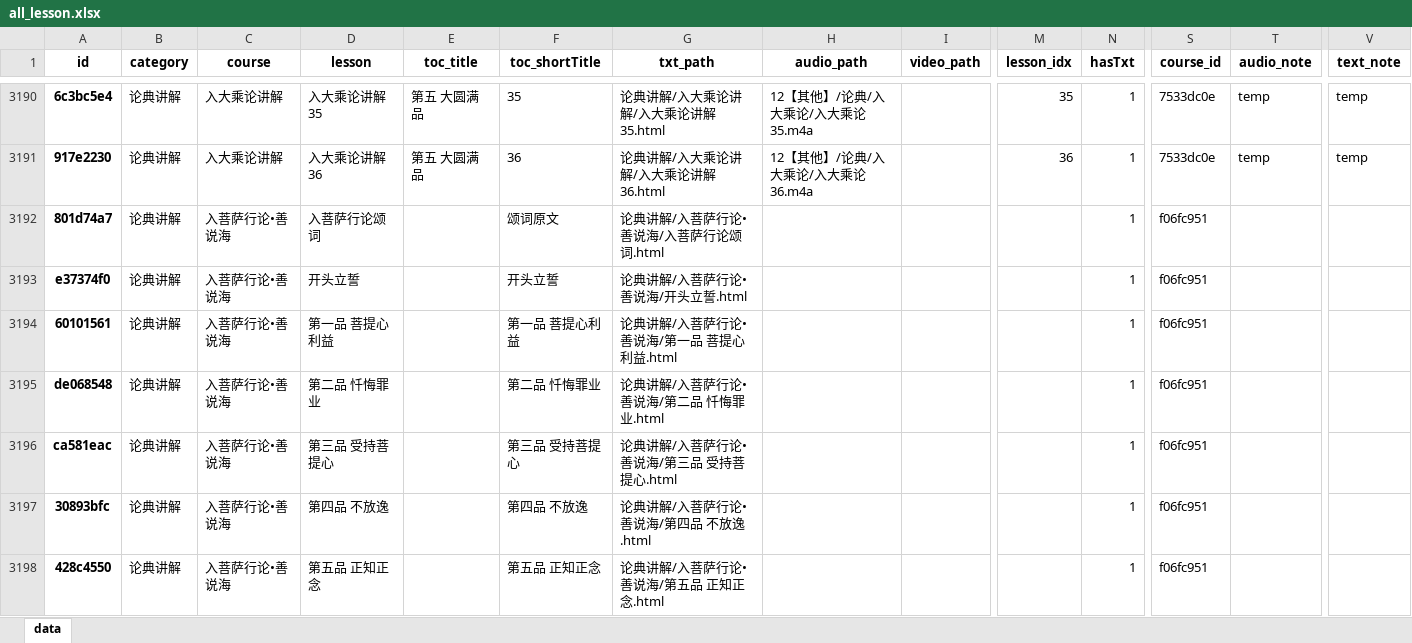
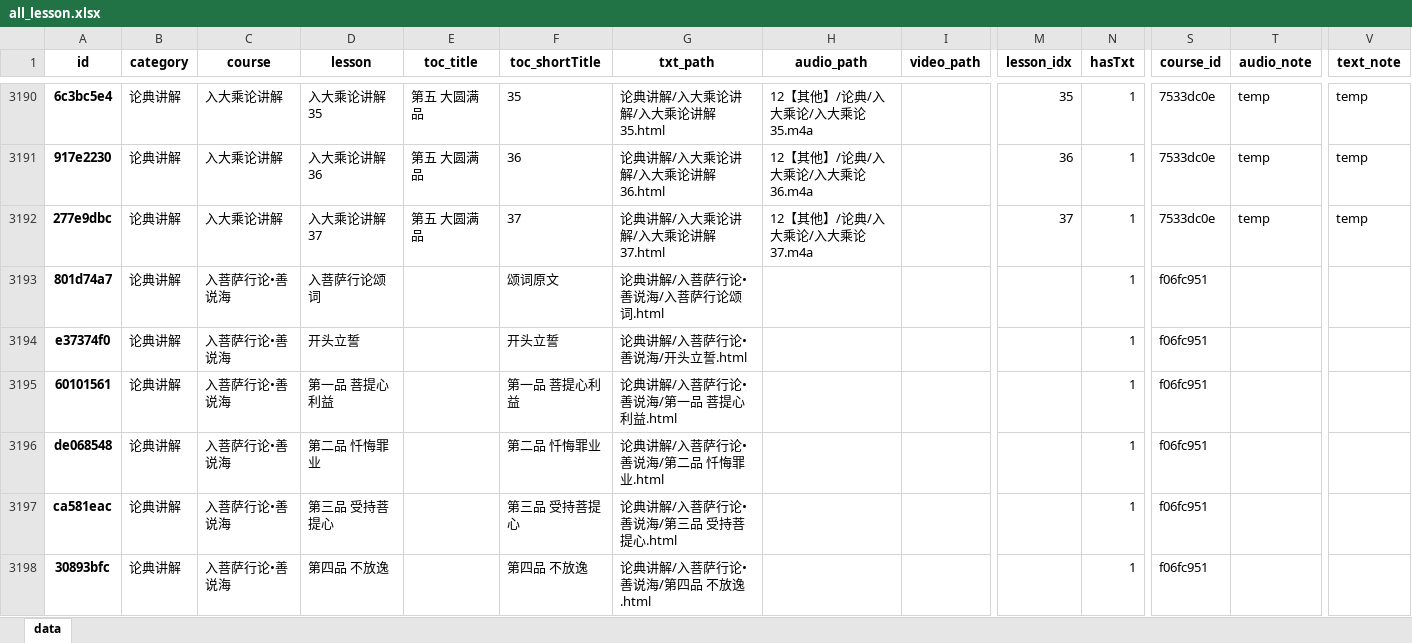
Before and after one commit to hliuleo/lamatxt, an Excel workbook: all_lesson.xlsx, sheet data, drawn as a sheet; only a part is shown, gaps mark what is left out; the shorter side is filled out with more unchanged rows; values as stored, in another font and other column widths than the file's, no borders; rows hold the shown columns only; the diff names each change by its address in the sheet, - before the commit and + after, or states it on an @@ line.

Commit message:
update data

```diff
--- a/all_lesson.xlsx (sheet data)
+++ b/all_lesson.xlsx (sheet data)
+row 3192: 277e9dbc | 论典讲解 | 入大乘论讲解 | 入大乘论讲解37 | 第五 大圆满品 | 37 | 论典讲解/入大乘论讲解/入大乘论讲解37.html | 12【其他】/论典/入大乘论/入大乘论37.m4a |  | 37 | 1 | 7533dc0e | temp | temp
```
Also changed, not shown: all_course.xlsx, 1 other file.
